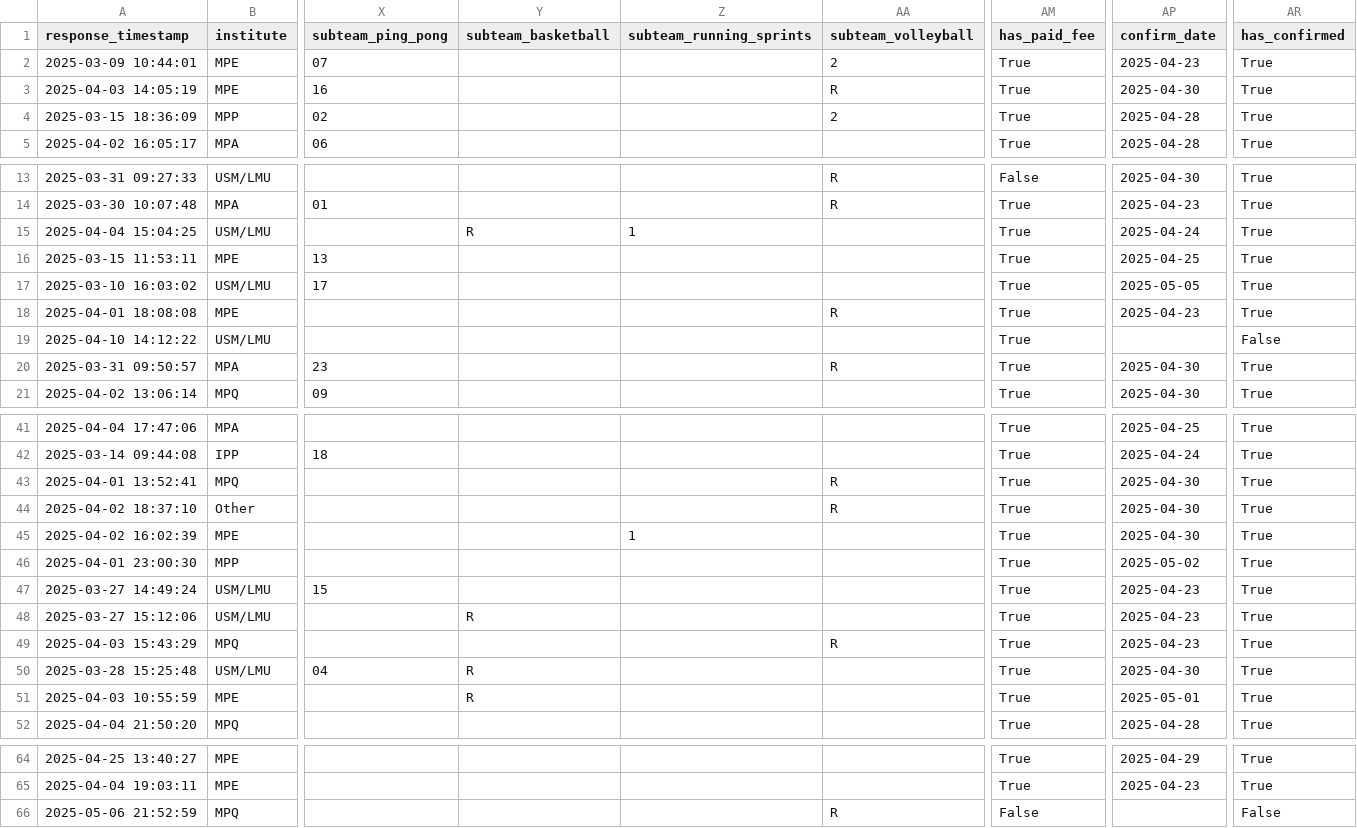
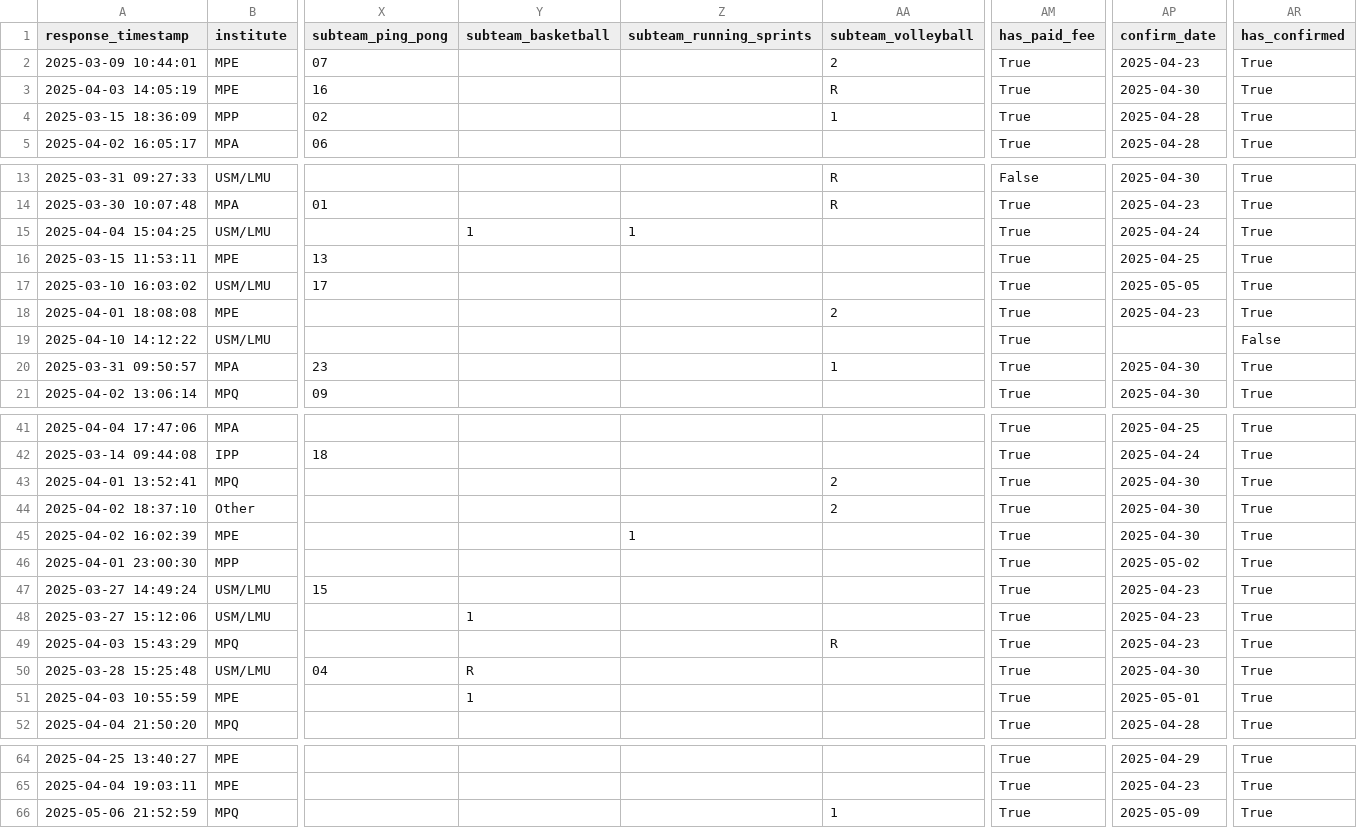
Before and after one commit to FBalzerMPE/imprs_sports_week, a CSV file: data/2025/teams/team_C.csv, drawn as a sheet; only a part is shown, gaps mark what is left out; the diff covers the shown part only; the diff names each change by its address in the sheet, - before the commit and + after, or states it on an @@ line.

Commit message:
Properly accounted for players winning in their sports.

```diff
--- a/data/2025/teams/team_C.csv
+++ b/data/2025/teams/team_C.csv
-AA4 (subteam_volleyball): 2
+AA4 (subteam_volleyball): 1
-Y15 (subteam_basketball): R
+Y15 (subteam_basketball): 1
-AA18 (subteam_volleyball): R
+AA18 (subteam_volleyball): 2
-AA20 (subteam_volleyball): R
+AA20 (subteam_volleyball): 1
-AA43:AA44 (subteam_volleyball): R
+AA43:AA44 (subteam_volleyball): 2
-Y48 (subteam_basketball): R
+Y48 (subteam_basketball): 1
-Y51 (subteam_basketball): R
+Y51 (subteam_basketball): 1
-AA66 (subteam_volleyball): R
+AA66 (subteam_volleyball): 1
-AM66 (has_paid_fee): False
+AM66 (has_paid_fee): True
-AP66 (confirm_date): (empty)
+AP66 (confirm_date): 2025-05-09
-AR66 (has_confirmed): False
+AR66 (has_confirmed): True
```
Also changed, not shown: 2 edited cells elsewhere in this file, data/2025/matches.csv, data/2025/sanitized_responses.csv, 8 other files.
